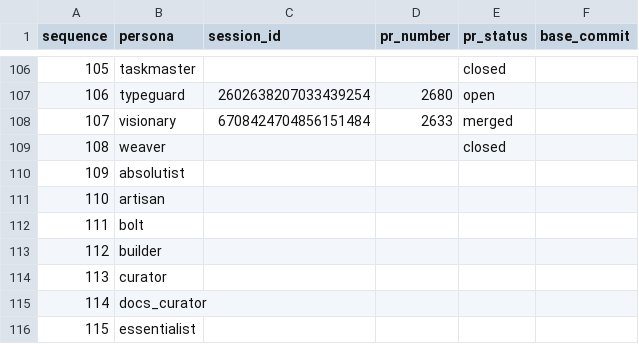
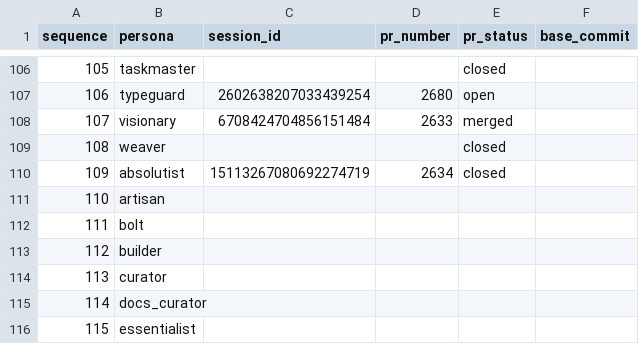
Before and after one commit to franklinbaldo/egregora, a CSV file: .team/schedule.csv, drawn as a sheet; only a part is shown, gaps mark what is left out.

```diff
--- a/.team/schedule.csv
+++ b/.team/schedule.csv
@@ -109,3 +109,3 @@ sequence,persona,session_id,pr_number,pr_status,base_commit
 108,weaver,,,closed,
-109,absolutist,,,,
+109,absolutist,15113267080692274719,2634,closed,
 110,artisan,,,,
```
